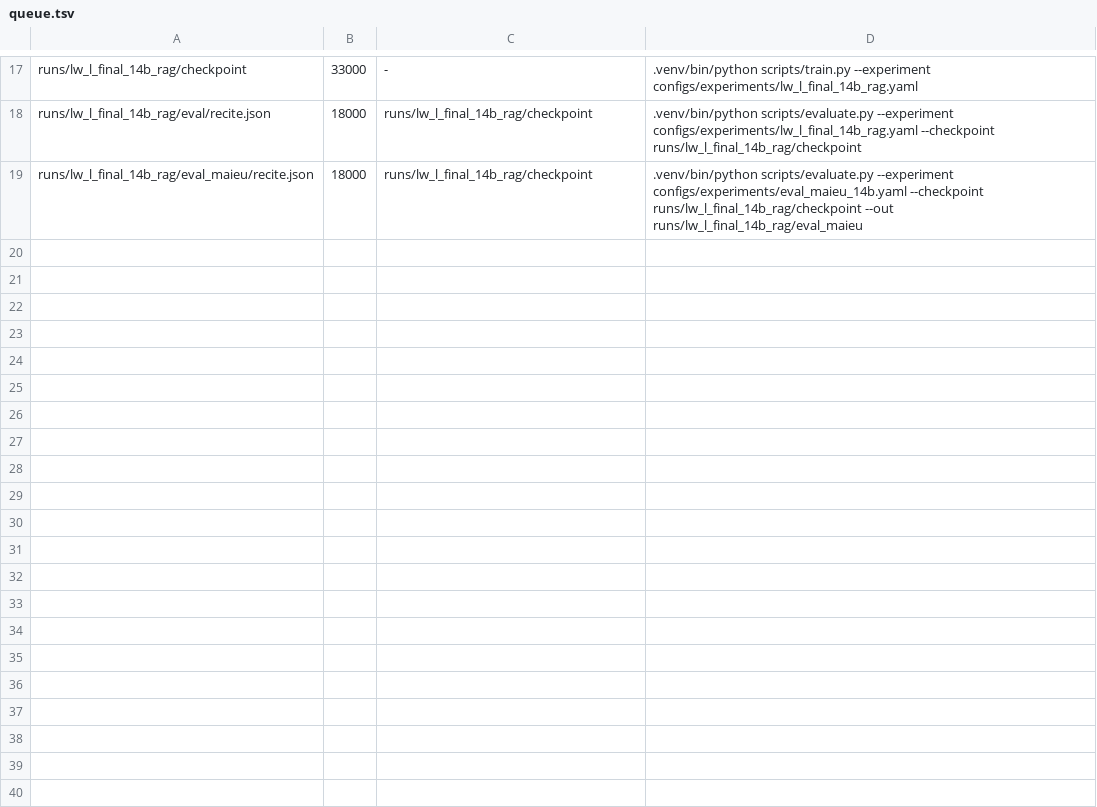
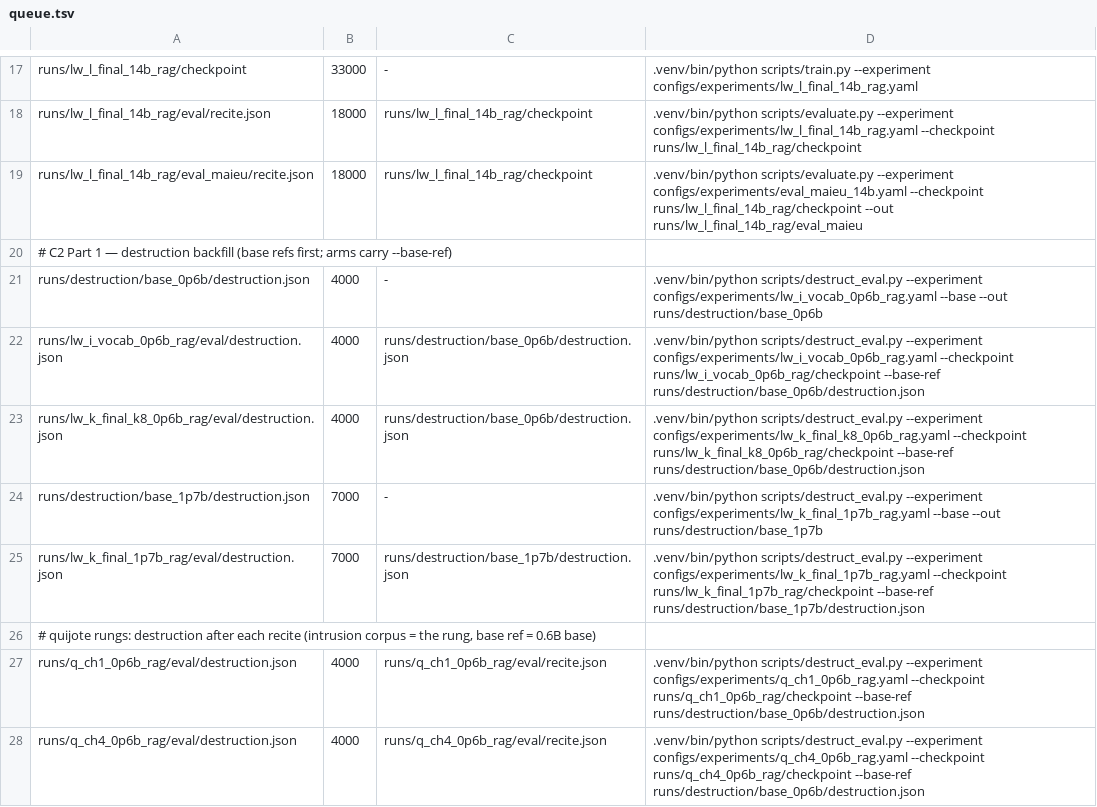
Before and after one commit to arivero/selfupdate, a TSV file: scripts/queue.tsv, drawn as a sheet; only a part is shown, gaps mark what is left out; the diff covers the shown part only.

```diff
--- a/scripts/queue.tsv
+++ b/scripts/queue.tsv
@@ -19 +19,10 @@ runs/lw_l_final_14b_rag/eval/recite.json	18000	runs/lw_l_final_14b_rag/checkpoin
 runs/lw_l_final_14b_rag/eval_maieu/recite.json	18000	runs/lw_l_final_14b_rag/checkpoint	.venv/bin/python scripts/evaluate.py --experiment configs/experiments/eval_maieu_14b.yaml --checkpoint runs/lw_l_final_14b_rag/checkpoint --out runs/lw_l_final_14b_rag/eval_maieu
+# C2 Part 1 — destruction backfill (base refs first; arms carry --base-ref)
+runs/destruction/base_0p6b/destruction.json	4000	-	.venv/bin/python scripts/destruct_eval.py --experiment configs/experiments/lw_i_vocab_0p6b_rag.yaml --base --out runs/destruction/base_0p6b
+runs/lw_i_vocab_0p6b_rag/eval/destruction.json	4000	runs/destruction/base_0p6b/destruction.json	.venv/bin/python scripts/destruct_eval.py --experiment configs/experiments/lw_i_vocab_0p6b_rag.yaml --checkpoint runs/lw_i_vocab_0p6b_rag/checkpoint --base-ref runs/destruction/base_0p6b/destruction.json
+runs/lw_k_final_k8_0p6b_rag/eval/destruction.json	4000	runs/destruction/base_0p6b/destruction.json	.venv/bin/python scripts/destruct_eval.py --experiment configs/experiments/lw_k_final_k8_0p6b_rag.yaml --checkpoint runs/lw_k_final_k8_0p6b_rag/checkpoint --base-ref runs/destruction/base_0p6b/destruction.json
+runs/destruction/base_1p7b/destruction.json	7000	-	.venv/bin/python scripts/destruct_eval.py --experiment configs/experiments/lw_k_final_1p7b_rag.yaml --base --out runs/destruction/base_1p7b
+runs/lw_k_final_1p7b_rag/eval/destruction.json	7000	runs/destruction/base_1p7b/destruction.json	.venv/bin/python scripts/destruct_eval.py --experiment configs/experiments/lw_k_final_1p7b_rag.yaml --checkpoint runs/lw_k_final_1p7b_rag/checkpoint --base-ref runs/destruction/base_1p7b/destruction.json
+# quijote rungs: destruction after each recite (intrusion corpus = the rung, base ref = 0.6B base)
+runs/q_ch1_0p6b_rag/eval/destruction.json	4000	runs/q_ch1_0p6b_rag/eval/recite.json	.venv/bin/python scripts/destruct_eval.py --experiment configs/experiments/q_ch1_0p6b_rag.yaml --checkpoint runs/q_ch1_0p6b_rag/checkpoint --base-ref runs/destruction/base_0p6b/destruction.json
+runs/q_ch4_0p6b_rag/eval/destruction.json	4000	runs/q_ch4_0p6b_rag/eval/recite.json	.venv/bin/python scripts/destruct_eval.py --experiment configs/experiments/q_ch4_0p6b_rag.yaml --checkpoint runs/q_ch4_0p6b_rag/checkpoint --base-ref runs/destruction/base_0p6b/destruction.json
```
Also changed, not shown: 9 added rows elsewhere in this file, 5 other files.
